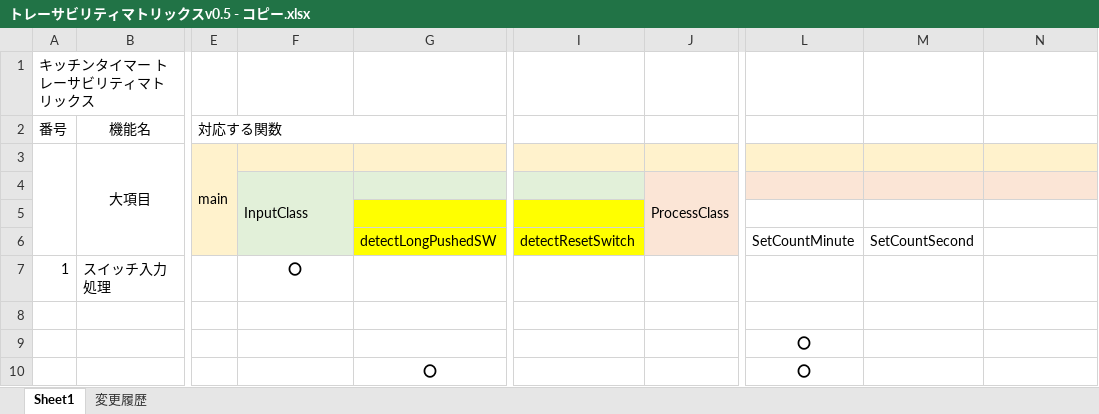
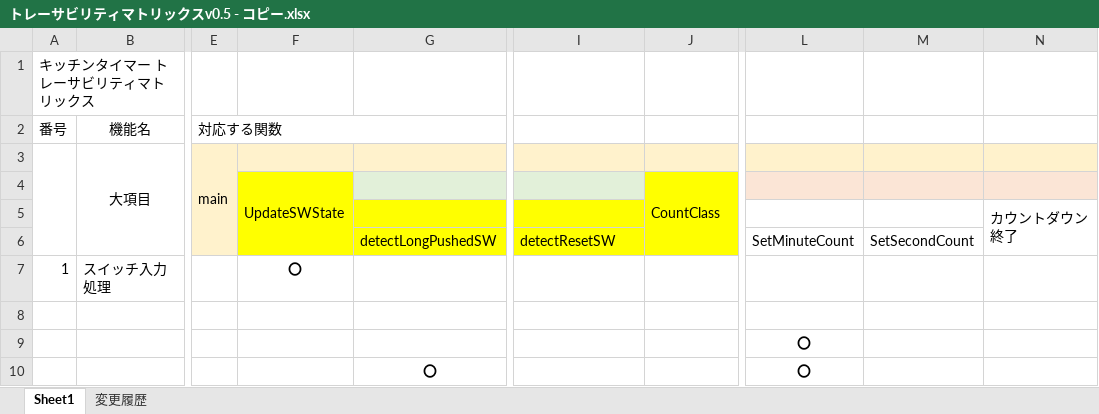
Before and after one commit to hakohumi/comp.Kitchen_Timer, an Excel workbook: 資料/設計/トレーサビリティマトリックス/トレーサビリティマトリックスv0.5 - コピー.xlsx, sheet Sheet1, drawn as a sheet; only a part is shown, gaps mark what is left out; values as stored, in another font and other column widths than the file's, no borders; the diff names each change by its address in the sheet, - before the commit and + after, or states it on an @@ line.

```diff
--- a/資料/設計/トレーサビリティマトリックス/トレーサビリティマトリックスv0.5 - コピー.xlsx (sheet Sheet1)
+++ b/資料/設計/トレーサビリティマトリックス/トレーサビリティマトリックスv0.5 - コピー.xlsx (sheet Sheet1)
-F4: InputClass
+F4: UpdateSWState
-F4:F6 fill: #E2F0D9
+F4:F6 fill: #FFFF00
-J4: ProcessClass
+J4: CountClass
-J4:J6 fill: #FBE5D6
+J4:J6 fill: #FFFF00
-N5: (empty)
+N5: カウントダウン終了
+N5:N6 merged
-I6: detectResetSwitch
+I6: detectResetSW
-L6: SetCountMinute
+L6: SetMinuteCount
-M6: SetCountSecond
+M6: SetSecondCount
```
Also changed, not shown: 26 other files.
